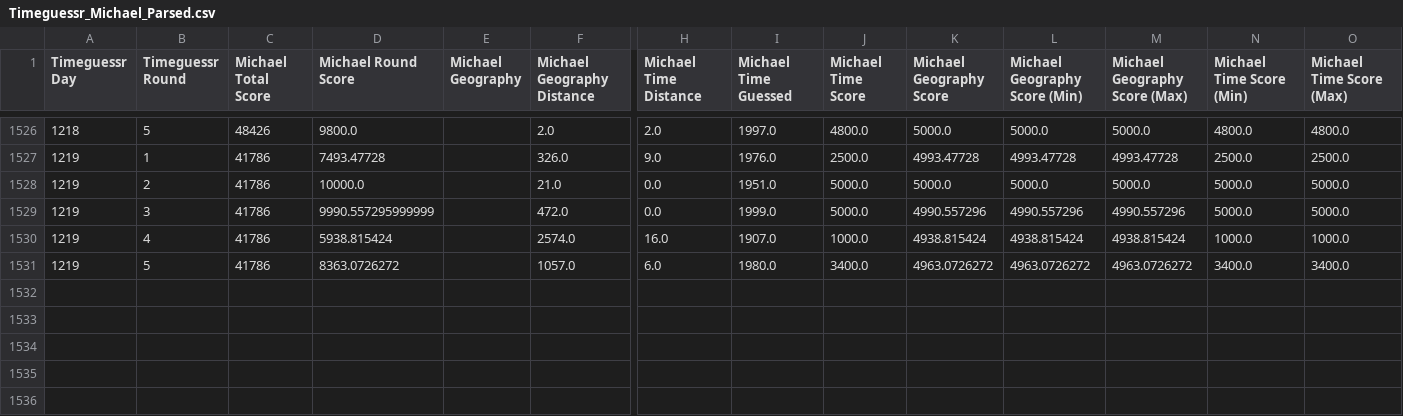
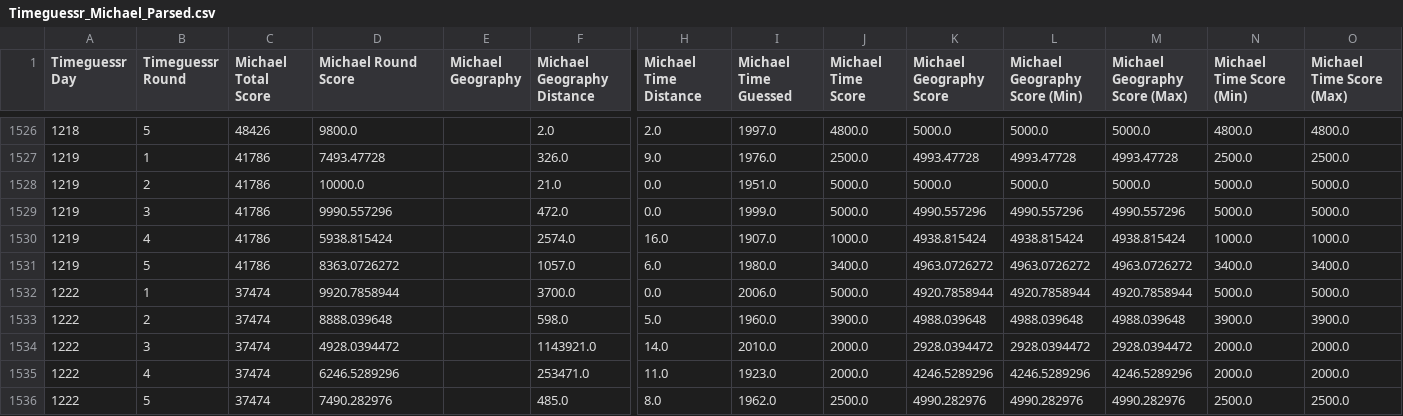
Before and after one commit to sjlarimer/TimeGuessr, a CSV file: Data/Timeguessr_Michael_Parsed.csv, drawn as a sheet; only a part is shown, gaps mark what is left out; rows hold the shown columns only; the diff names each change by its address in the sheet, - before the commit and + after, or states it on an @@ line.

```diff
--- a/Data/Timeguessr_Michael_Parsed.csv
+++ b/Data/Timeguessr_Michael_Parsed.csv
-D1529 (Michael Round Score): 9990.557295999999
+D1529 (Michael Round Score): 9990.557296
+row 1532: 1222 | 1 | 37474 | 9920.7858944 |  | 3700.0 | 0.0 | 2006.0 | 5000.0 | 4920.7858944 | 4920.7858944 | 4920.7858944 | 5000.0 | 5000.0
+row 1533: 1222 | 2 | 37474 | 8888.039648 |  | 598.0 | 5.0 | 1960.0 | 3900.0 | 4988.039648 | 4988.039648 | 4988.039648 | 3900.0 | 3900.0
+row 1534: 1222 | 3 | 37474 | 4928.0394472 |  | 1143921.0 | 14.0 | 2010.0 | 2000.0 | 2928.0394472 | 2928.0394472 | 2928.0394472 | 2000.0 | 2000.0
+row 1535: 1222 | 4 | 37474 | 6246.5289296 |  | 253471.0 | 11.0 | 1923.0 | 2000.0 | 4246.5289296 | 4246.5289296 | 4246.5289296 | 2000.0 | 2000.0
+row 1536: 1222 | 5 | 37474 | 7490.282976 |  | 485.0 | 8.0 | 1962.0 | 2500.0 | 4990.282976 | 4990.282976 | 4990.282976 | 2500.0 | 2500.0
```
Also changed, not shown: Data/Timeguessr_Actuals_Parsed.csv, Data/Timeguessr_Averages_Parsed.csv, 2 other files.
